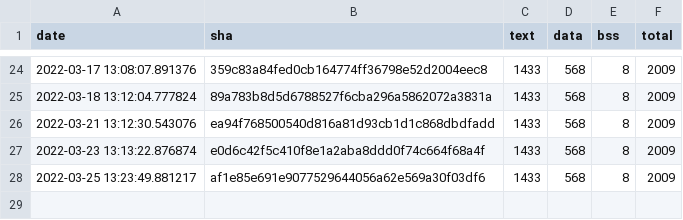
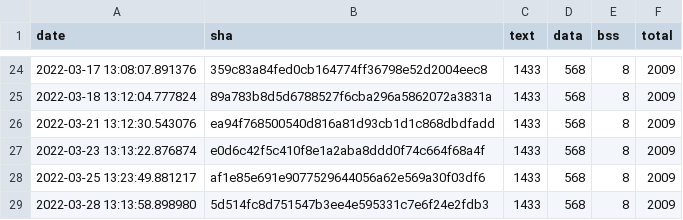
Before and after one commit to open-vela/apps_mlearning_tflite-micro, a CSV file: data/continuous_builds/size_profiling/linux_x86_64_release/baseline_memory_footprint.csv, drawn as a sheet; only a part is shown, gaps mark what is left out.

```diff
--- a/data/continuous_builds/size_profiling/linux_x86_64_release/baseline_memory_footprint.csv
+++ b/data/continuous_builds/size_profiling/linux_x86_64_release/baseline_memory_footprint.csv
@@ -28 +28,2 @@ date,sha,text,data,bss,total
 2022-03-25 13:23:49.881217,af1e85e691e9077529644056a62e569a30f03df6,1433,568,8,2009
+2022-03-28 13:13:58.898980,5d514fc8d751547b3ee4e595331c7e6f24e2fdb3,1433,568,8,2009
```
Also changed, not shown: data/continuous_builds/size_profiling/linux_x86_64_release/interpreter_memory_footprint.csv, data/continuous_builds/size_profiling/linux_x86_64_release/keyword_benchmark.csv, 3 other files.
